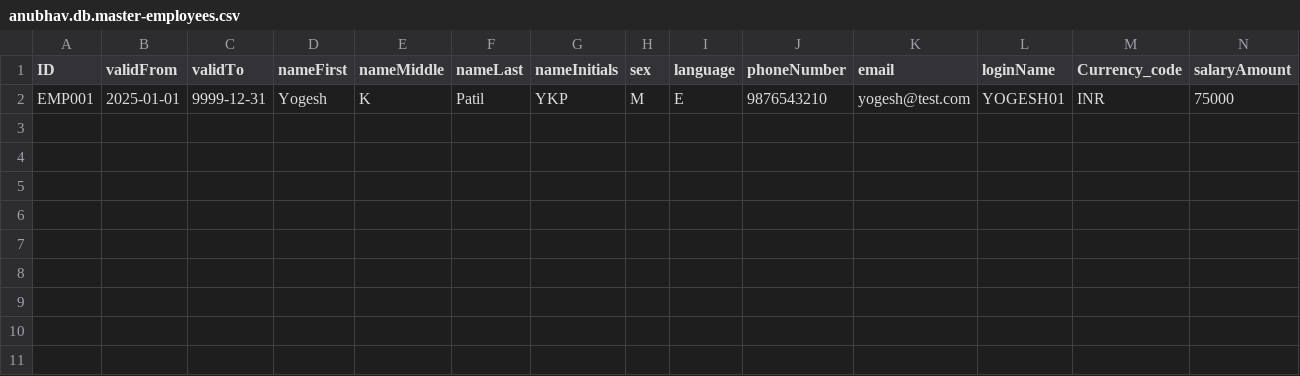
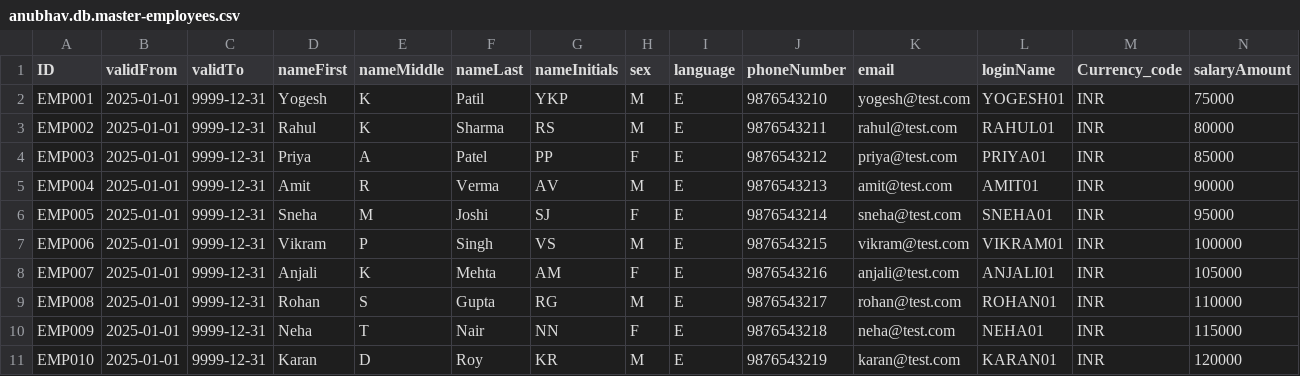
Before and after one commit to yogeshcr001/cap-purchase-order-app, a CSV file: db/csv/anubhav.db.master-employees.csv, drawn as a sheet; only a part is shown; rows hold the shown columns only; the diff names each change by its address in the sheet, - before the commit and + after, or states it on an @@ line.

```diff
--- a/db/csv/anubhav.db.master-employees.csv
+++ b/db/csv/anubhav.db.master-employees.csv
+row 3: EMP002 | 2025-01-01 | 9999-12-31 | Rahul | K | Sharma | RS | M | E | 9876543211 | rahul@test.com | RAHUL01 | INR | 80000
+row 4: EMP003 | 2025-01-01 | 9999-12-31 | Priya | A | Patel | PP | F | E | 9876543212 | priya@test.com | PRIYA01 | INR | 85000
+row 5: EMP004 | 2025-01-01 | 9999-12-31 | Amit | R | Verma | AV | M | E | 9876543213 | amit@test.com | AMIT01 | INR | 90000
+row 6: EMP005 | 2025-01-01 | 9999-12-31 | Sneha | M | Joshi | SJ | F | E | 9876543214 | sneha@test.com | SNEHA01 | INR | 95000
+row 7: EMP006 | 2025-01-01 | 9999-12-31 | Vikram | P | Singh | VS | M | E | 9876543215 | vikram@test.com | VIKRAM01 | INR | 100000
+row 8: EMP007 | 2025-01-01 | 9999-12-31 | Anjali | K | Mehta | AM | F | E | 9876543216 | anjali@test.com | ANJALI01 | INR | 105000
+row 9: EMP008 | 2025-01-01 | 9999-12-31 | Rohan | S | Gupta | RG | M | E | 9876543217 | rohan@test.com | ROHAN01 | INR | 110000
+row 10: EMP009 | 2025-01-01 | 9999-12-31 | Neha | T | Nair | NN | F | E | 9876543218 | neha@test.com | NEHA01 | INR | 115000
+row 11: EMP010 | 2025-01-01 | 9999-12-31 | Karan | D | Roy | KR | M | E | 9876543219 | karan@test.com | KARAN01 | INR | 120000
```
Also changed, not shown: db/csv/anubhav.db.master-BusinessPartner.csv, db/csv/anubhav.db.transaction-Product.csv, 5 other files.
